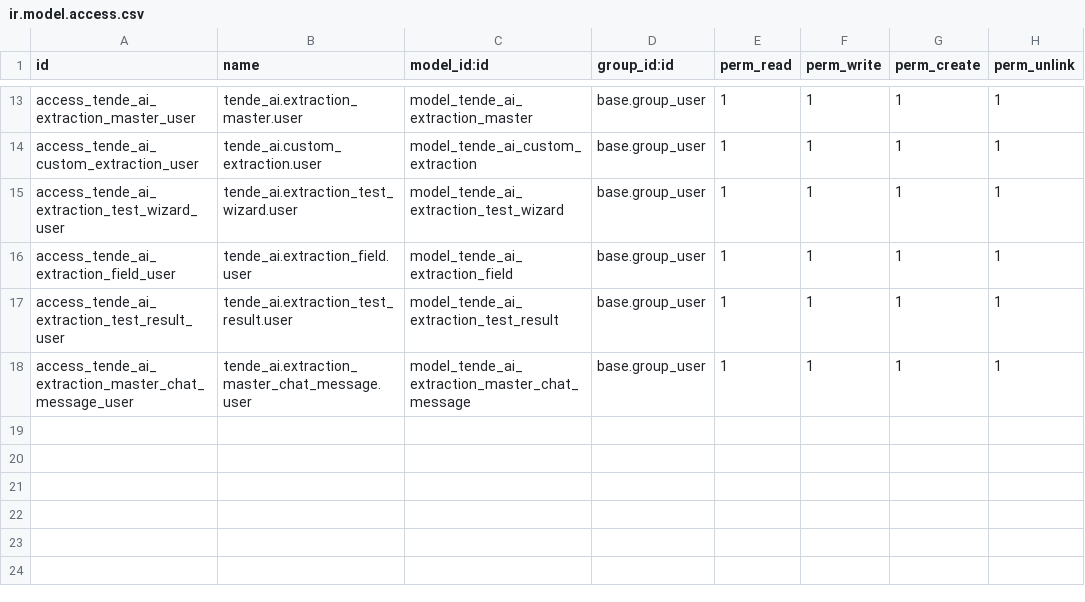
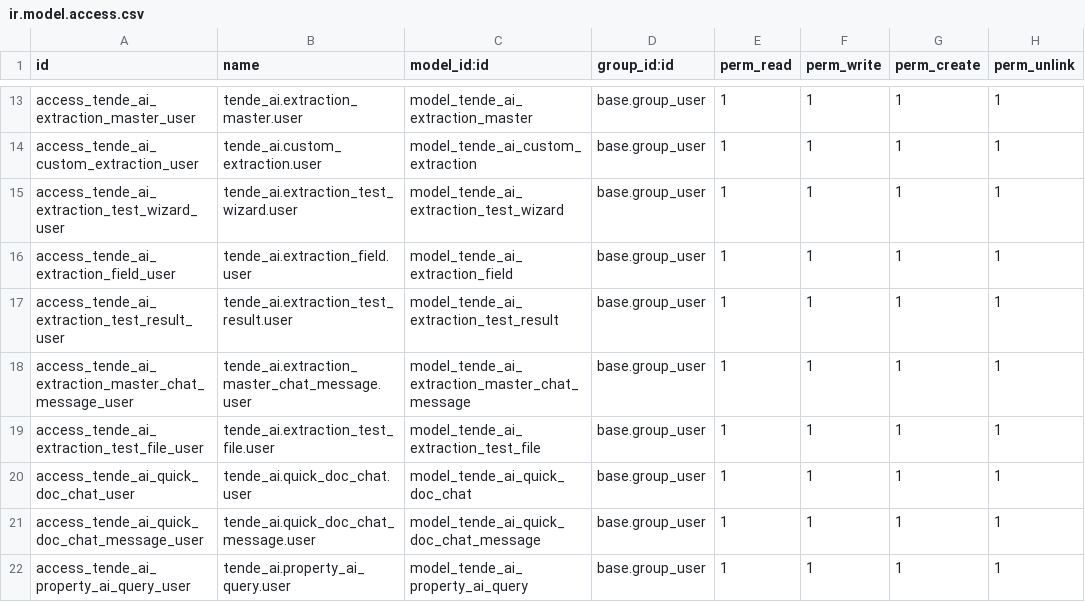
Before and after one commit to saurabhipro/purpleai, a CSV file: tender_ai/security/ir.model.access.csv, drawn as a sheet; only a part is shown, gaps mark what is left out.

Commit message:
feat: Introduce AI-powered document chat, channel knowledge base, and new AI query models with service enhancements.

```diff
--- a/tender_ai/security/ir.model.access.csv
+++ b/tender_ai/security/ir.model.access.csv
@@ -18 +18,5 @@ access_tende_ai_extraction_test_result_user,tende_ai.extraction_test_result.user
 access_tende_ai_extraction_master_chat_message_user,tende_ai.extraction_master_chat_message.user,model_tende_ai_extraction_master_chat_message,base.group_user,1,1,1,1
+access_tende_ai_extraction_test_file_user,tende_ai.extraction_test_file.user,model_tende_ai_extraction_test_file,base.group_user,1,1,1,1
+access_tende_ai_quick_doc_chat_user,tende_ai.quick_doc_chat.user,model_tende_ai_quick_doc_chat,base.group_user,1,1,1,1
+access_tende_ai_quick_doc_chat_message_user,tende_ai.quick_doc_chat_message.user,model_tende_ai_quick_doc_chat_message,base.group_user,1,1,1,1
+access_tende_ai_property_ai_query_user,tende_ai.property_ai_query.user,model_tende_ai_property_ai_query,base.group_user,1,1,1,1
```
Also changed, not shown: 13 other files.
